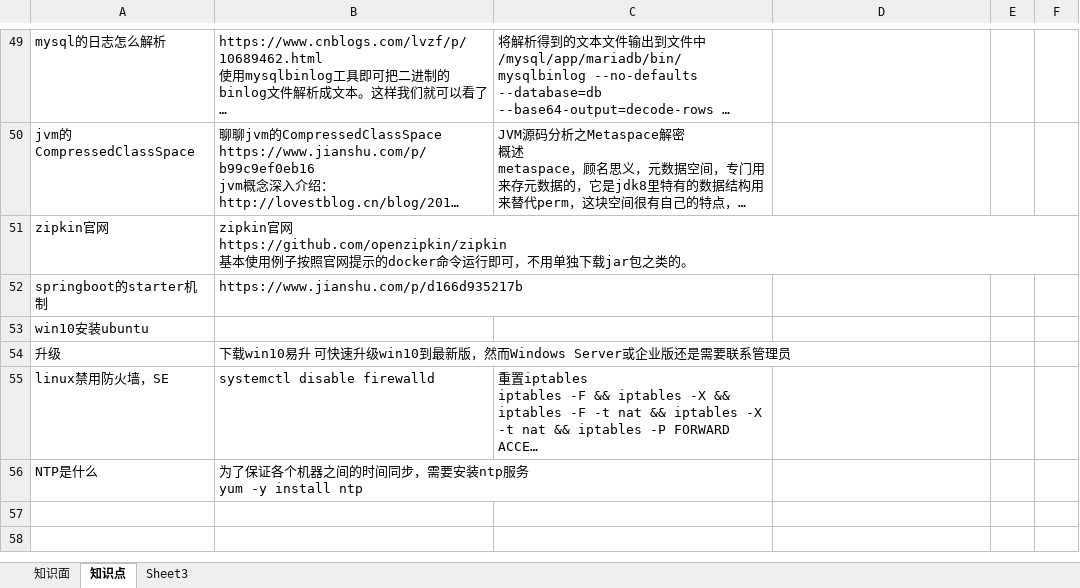
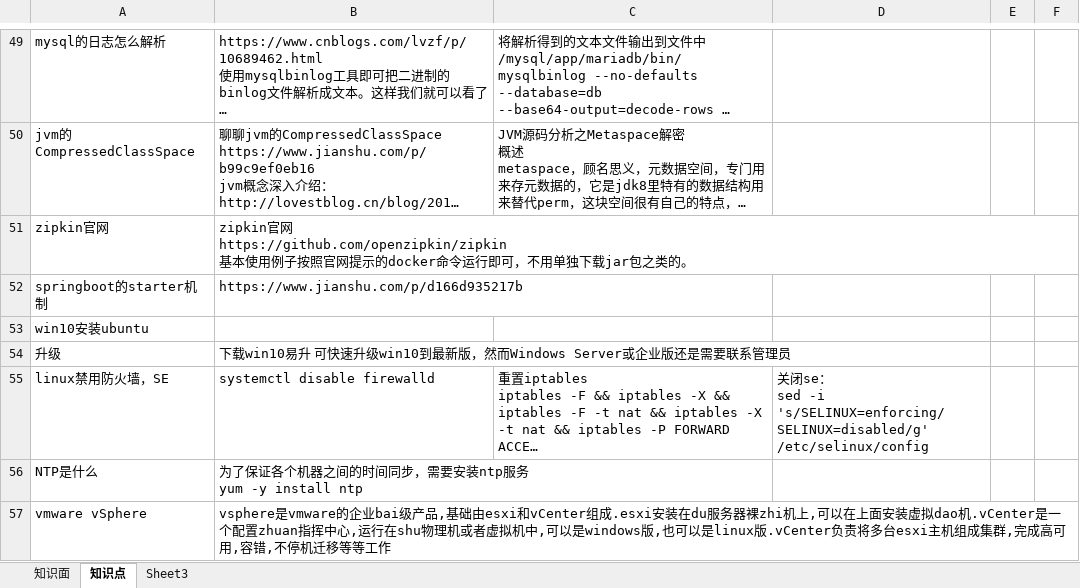
Before and after one commit to monkey123123/concurrentproject, an Excel workbook: reference/Q&A.xlsx, sheet 知识点, drawn as a sheet; only a part is shown, gaps mark what is left out; long unchanged cells end in …; values as stored, in another font and other column widths than the file's, no borders; ↵ is a line break in a cell; the diff names each change by its address in the sheet, - before the commit and + after, or states it on an @@ line.

Commit message:
vSphere记录

```diff
--- a/reference/Q&A.xlsx (sheet 知识点)
+++ b/reference/Q&A.xlsx (sheet 知识点)
-D55: (empty)
+D55: 关闭se： ↵ sed -i 's/SELINUX=enforcing/SELINUX=disabled/g' /etc/selinux/config
+row 57: vmware vSphere | vsphere是vmware的企业bai级产品,基础由esxi和vCenter组成.esxi安装在du服务器裸zhi机上,可以在上面安装虚拟dao机.vCenter是一个配置zhuan指挥中心,运行在shu物理机或者虚拟机中,可以是windows版,也可以是linux版.vCenter负责将多台esxi主机组成集群,完成高可用,容错,不停机迁移等等工作
```
